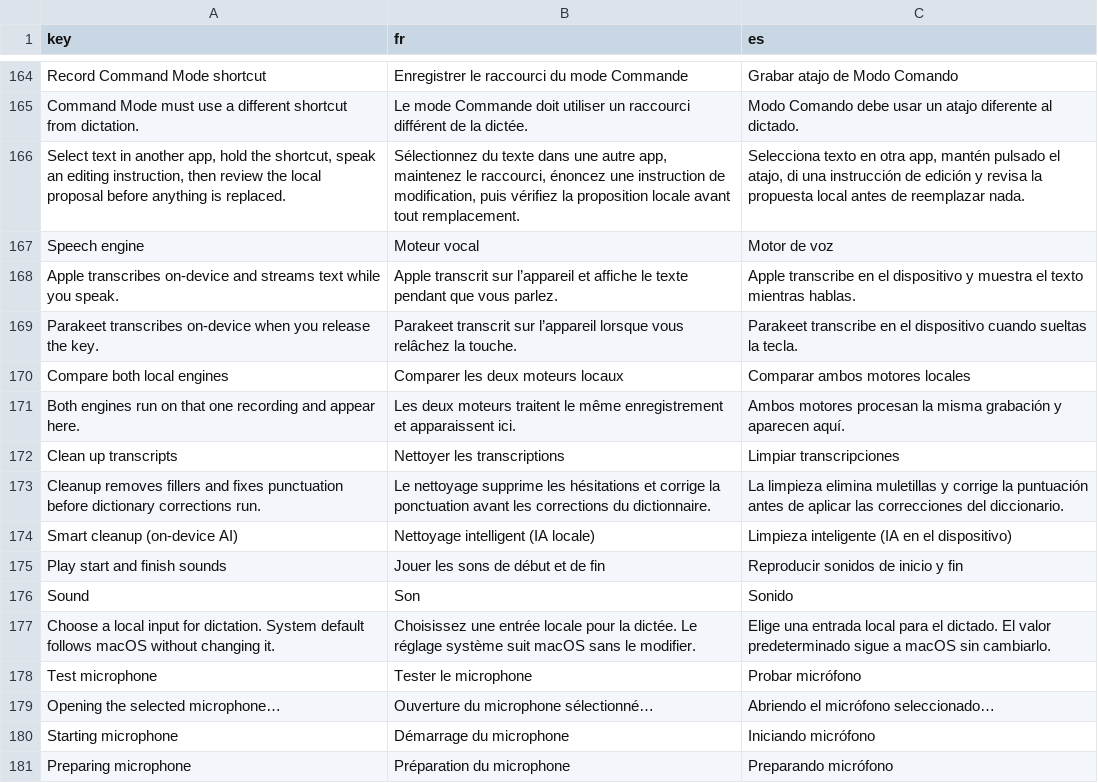
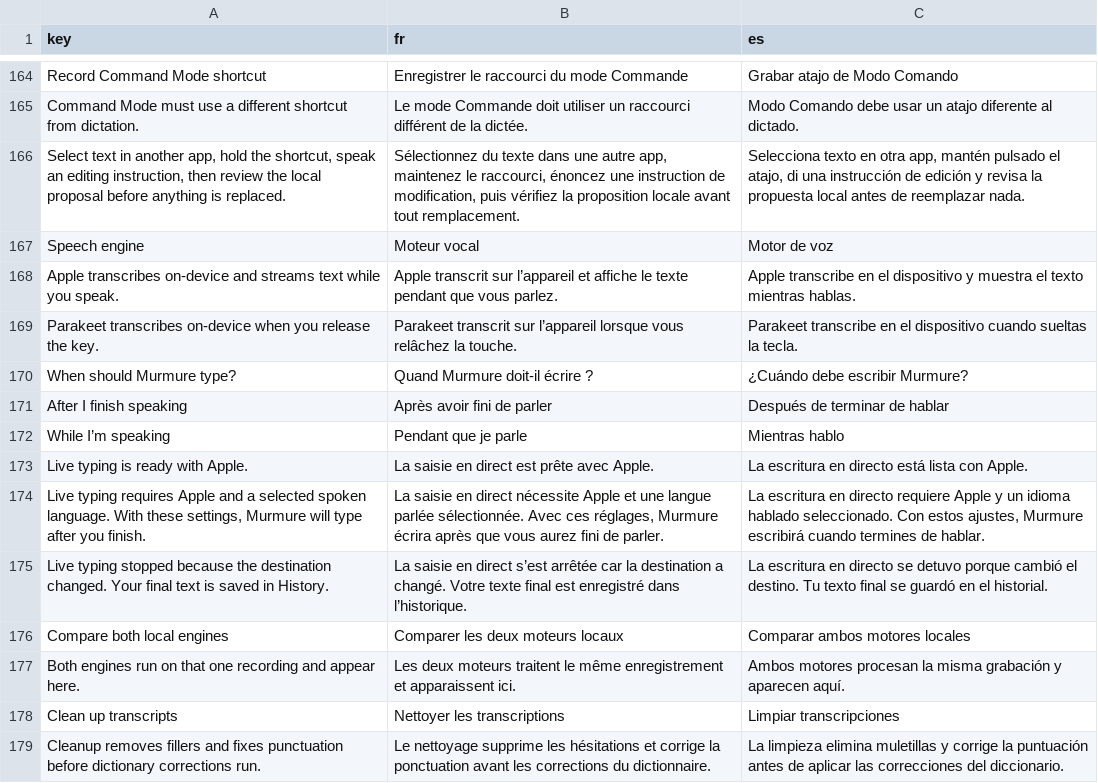
Before and after one commit to filipego/murmure, a TSV file: Sources/MurmurYouTube/Localization/catalog.tsv, drawn as a sheet; only a part is shown, gaps mark what is left out; the shorter side is filled out with more unchanged rows; the diff names each change by its address in the sheet, - before the commit and + after, or states it on an @@ line.

Commit message:
feat: expose localized live typing option

```diff
--- a/Sources/MurmurYouTube/Localization/catalog.tsv
+++ b/Sources/MurmurYouTube/Localization/catalog.tsv
+row 170: When should Murmure type? | Quand Murmure doit-il écrire ? | ¿Cuándo debe escribir Murmure?
+row 171: After I finish speaking | Après avoir fini de parler | Después de terminar de hablar
+row 172: While I’m speaking | Pendant que je parle | Mientras hablo
+row 173: Live typing is ready with Apple. | La saisie en direct est prête avec Apple. | La escritura en directo está lista con Apple.
+row 174: Live typing requires Apple and a selected spoken language. With these settings, Murmure will type after you finish. | La saisie en direct nécessite Apple et une langue parlée sélectionnée. Avec ces réglages, Murmure écrira après que vous aurez fini de parler. | La escritura en directo requiere Apple y un idioma hablado seleccionado. Con estos ajustes, Murmure escribirá cuando termines de hablar.
+row 175: Live typing stopped because the destination changed. Your final text is saved in History. | La saisie en direct s’est arrêtée car la destination a changé. Votre texte final est enregistré dans l’historique. | La escritura en directo se detuvo porque cambió el destino. Tu texto final se guardó en el historial.
```
Also changed, not shown: 2 other files.
